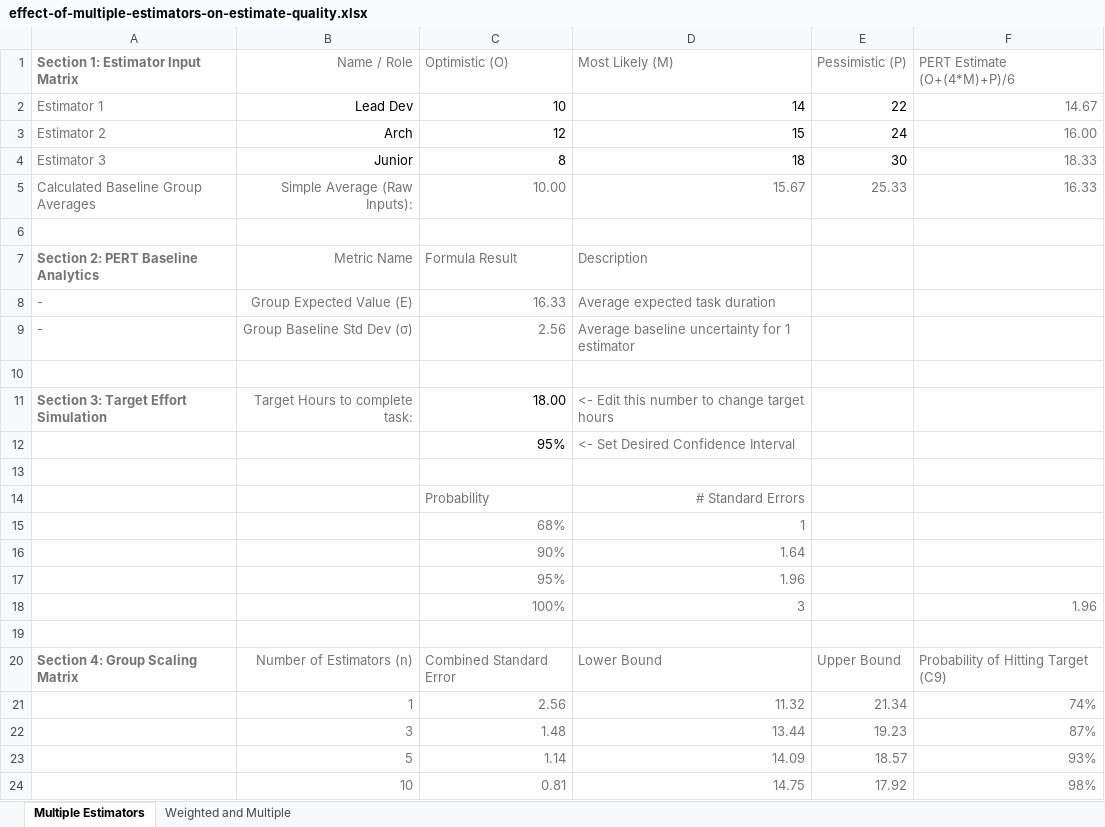
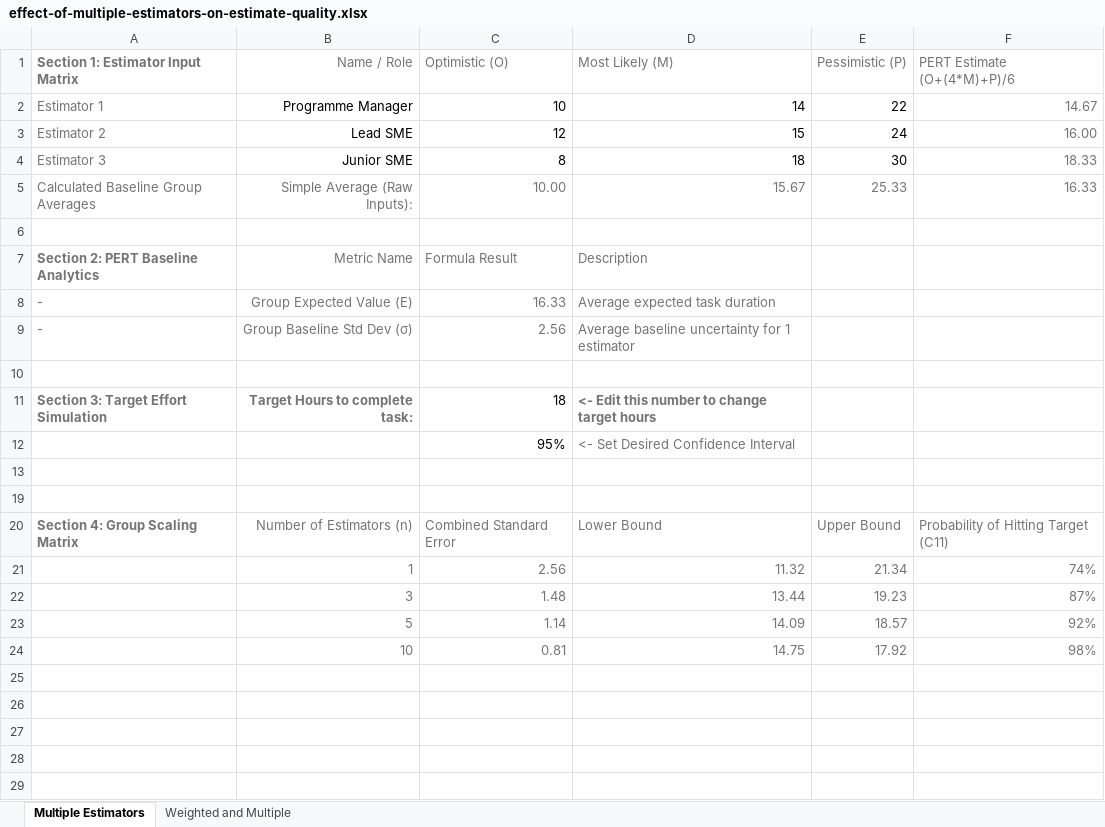
Before and after one commit to spicedreams/Cost-and-Risk, an Excel workbook: effect-of-multiple-estimators-on-estimate-quality.xlsx, sheet Multiple Estimators, drawn as a sheet; values as stored, in another font and other column widths than the file's, no borders; the diff names each change by its address in the sheet, - before the commit and + after, or states it on an @@ line.

```diff
--- a/effect-of-multiple-estimators-on-estimate-quality.xlsx (sheet Multiple Estimators)
+++ b/effect-of-multiple-estimators-on-estimate-quality.xlsx (sheet Multiple Estimators)
-B2 (Name / Role): Lead Dev
+B2 (Name / Role): Programme Manager
-B3 (Name / Role): Arch
+B3 (Name / Role): Lead SME
-B4 (Name / Role): Junior
+B4 (Name / Role): Junior SME
-B11 bold: off
+B11 bold: on
-C11 (Optimistic (O)): 18.00
+C11 (Optimistic (O)): 18
-D11 bold: off
+D11 bold: on
-row 14:  |  | Probability | # Standard Errors
@@ row 15 hidden:  |  | 68% | 1 @@
@@ row 16 hidden:  |  | 90% | 1.64 @@
@@ row 17 hidden:  |  | 95% | 1.96 @@
@@ row 18 hidden:  |  | 100% | 3 |  | 1.96 @@
-F20 (PERT Estimate (O+(4*M)+P)/6): Probability of Hitting Target (C9)
+F20 (PERT Estimate (O+(4*M)+P)/6): Probability of Hitting Target (C11)
-F23 (PERT Estimate (O+(4*M)+P)/6): 93%
+F23 (PERT Estimate (O+(4*M)+P)/6): 92%
```
Also changed, not shown: hidden cells, 6 other files.
